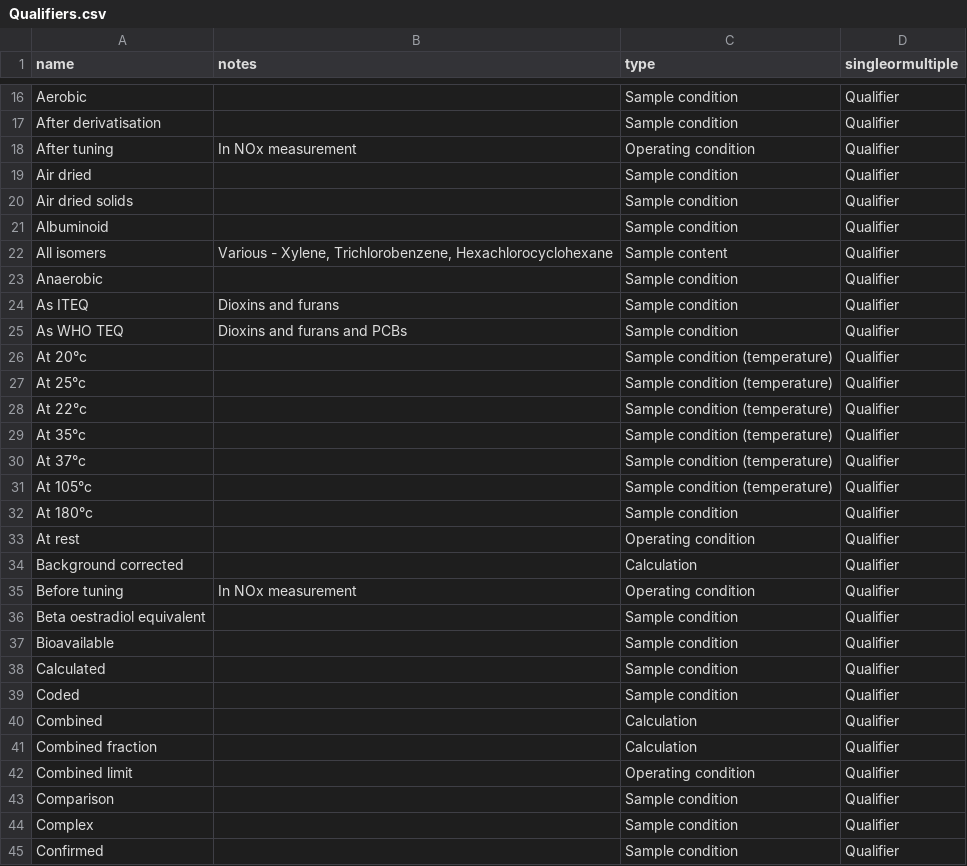
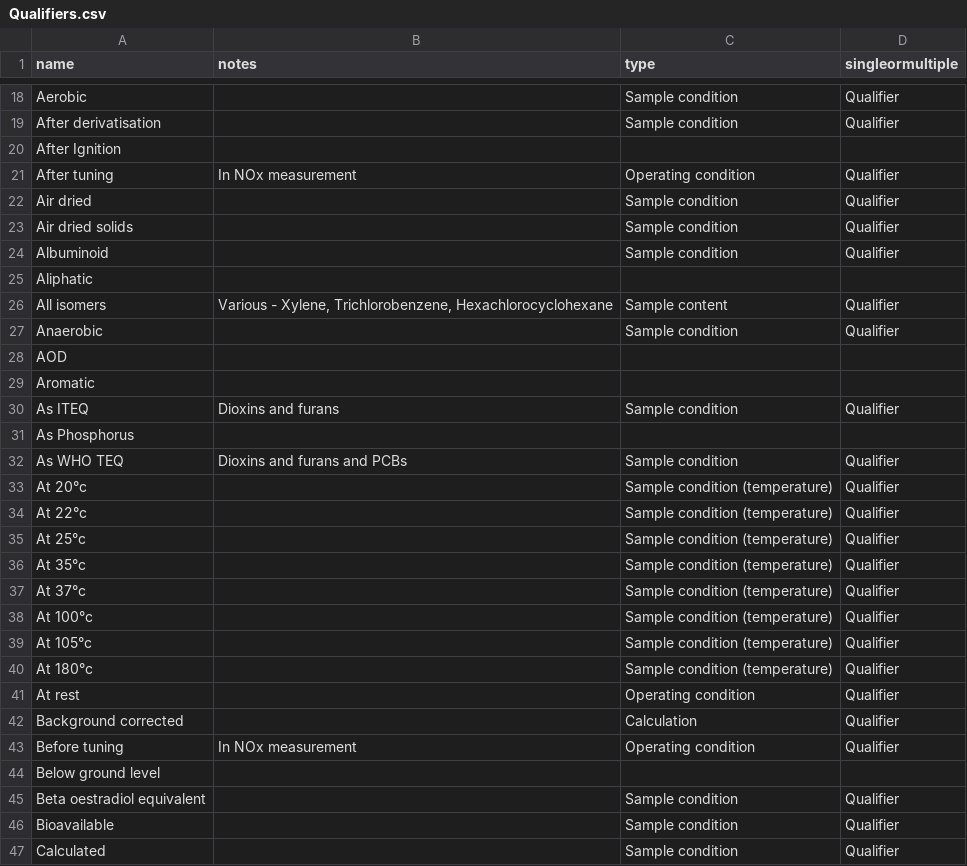
Before and after one commit to DEFRA/data-returns-data-exchange, a CSV file: src/main/resources/db/data/Qualifiers.csv, drawn as a sheet; only a part is shown, gaps mark what is left out; the shorter side is filled out with more unchanged rows; the diff covers the shown part only.

Commit message:
Changes to qualifiers and units lists

```diff
--- a/src/main/resources/db/data/Qualifiers.csv
+++ b/src/main/resources/db/data/Qualifiers.csv
@@ -17,0 +20 @@
+After Ignition,,,
@@ -21,0 +25 @@
+Aliphatic,,,
@@ -23,0 +28,2 @@
+AOD,,,
+Aromatic,,,
@@ -24,0 +31 @@
+As Phosphorus,,,
@@ -26,0 +34 @@
+At 22°c,,Sample condition (temperature),Qualifier
@@ -28 +35,0 @@
-"At 22°c",,"Sample condition (temperature)","Qualifier"
@@ -30,0 +38 @@
+At 100°c,,Sample condition (temperature),Qualifier
@@ -32 +40 @@
-"At 180°c",,"Sample condition","Qualifier"
+At 180°c,,Sample condition (temperature),Qualifier
@@ -35,0 +44 @@
+Below ground level,,,
```
Also changed, not shown: 17 added rows and 7 moved rows elsewhere in this file, src/main/resources/db/data/Units.csv.
